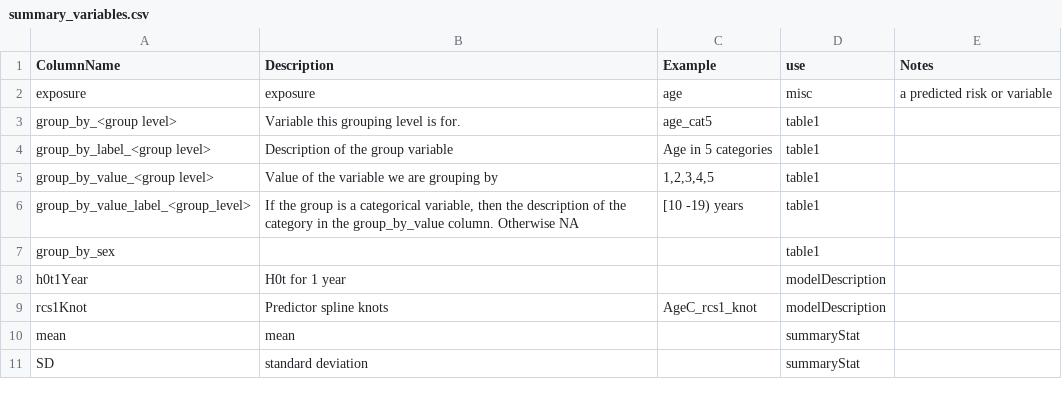
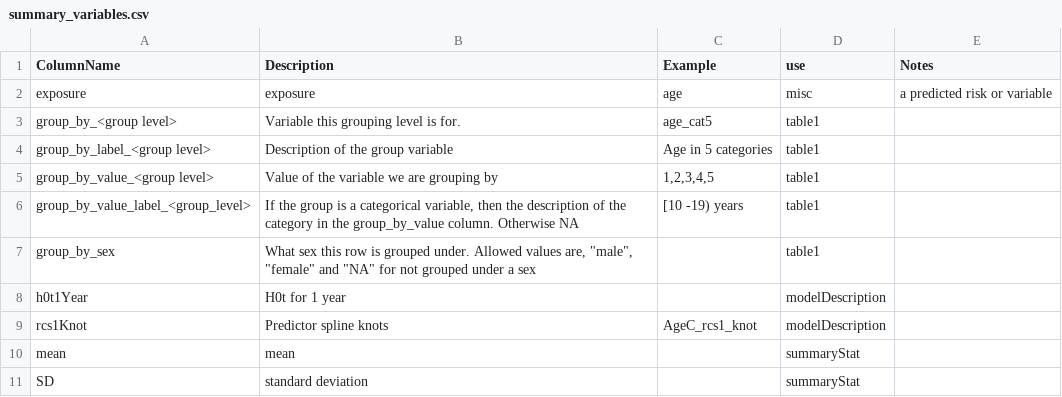
Before and after one commit to Big-Life-Lab/bllflow, a CSV file: inst/extdata/summary_variables.csv, drawn as a sheet; only a part is shown.

Commit message:
[Feature] Added description for group_by_sex column

```diff
--- a/inst/extdata/summary_variables.csv
+++ b/inst/extdata/summary_variables.csv
@@ -6,3 +6,3 @@ group_by_value_<group level>,Value of the variable we are grouping by,"1,2,3,4,5
 group_by_value_label_<group_level>,"If the group is a categorical variable, then the description of the category in the group_by_value column. Otherwise NA",[10 -19) years,table1,
-group_by_sex,,,table1,
+group_by_sex,"What sex this row is grouped under. Allowed values are, ""male"", ""female"" and ""NA"" for not grouped under a sex",,table1,
 h0t1Year,H0t for 1 year,,modelDescription,
```
